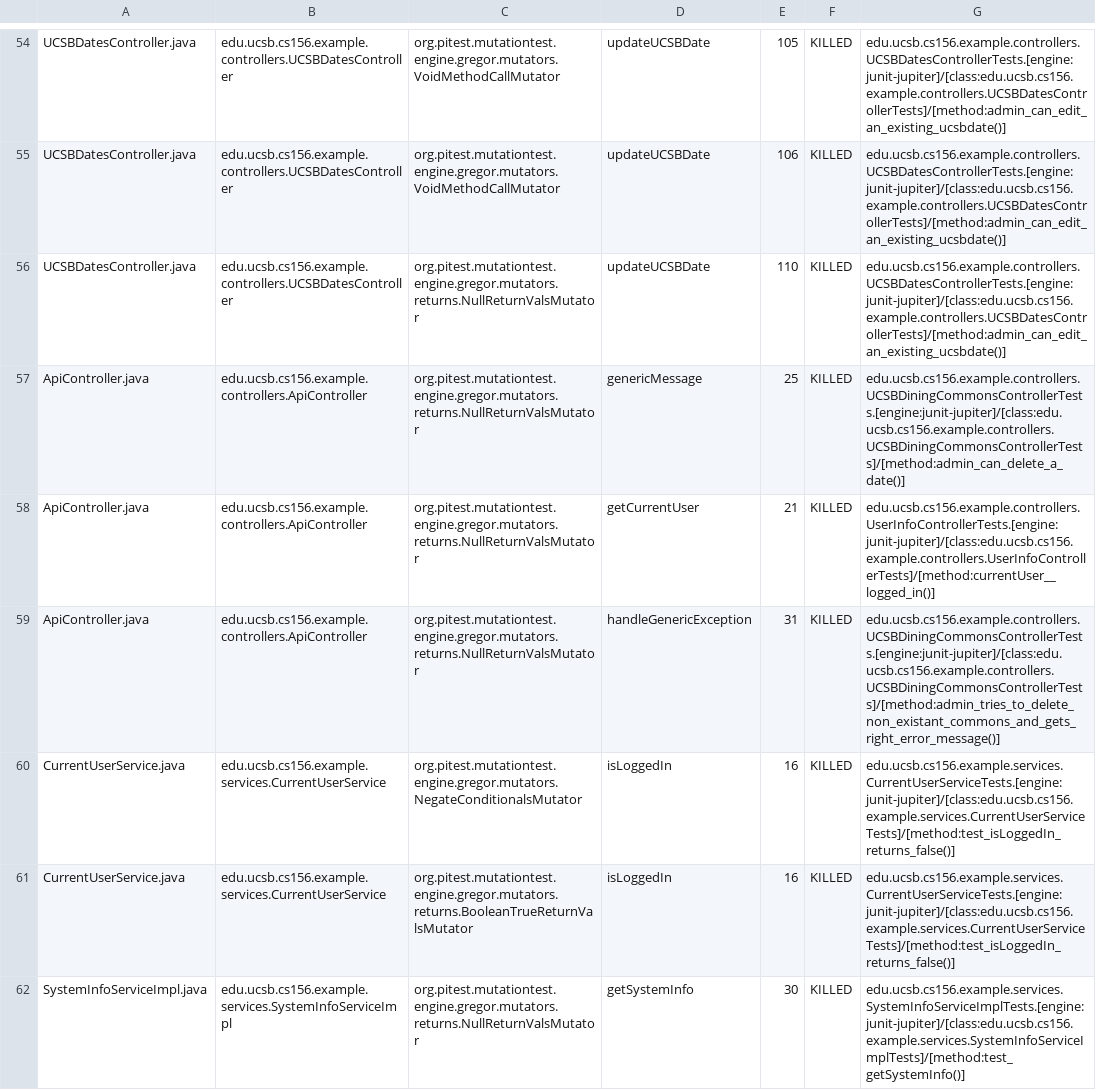
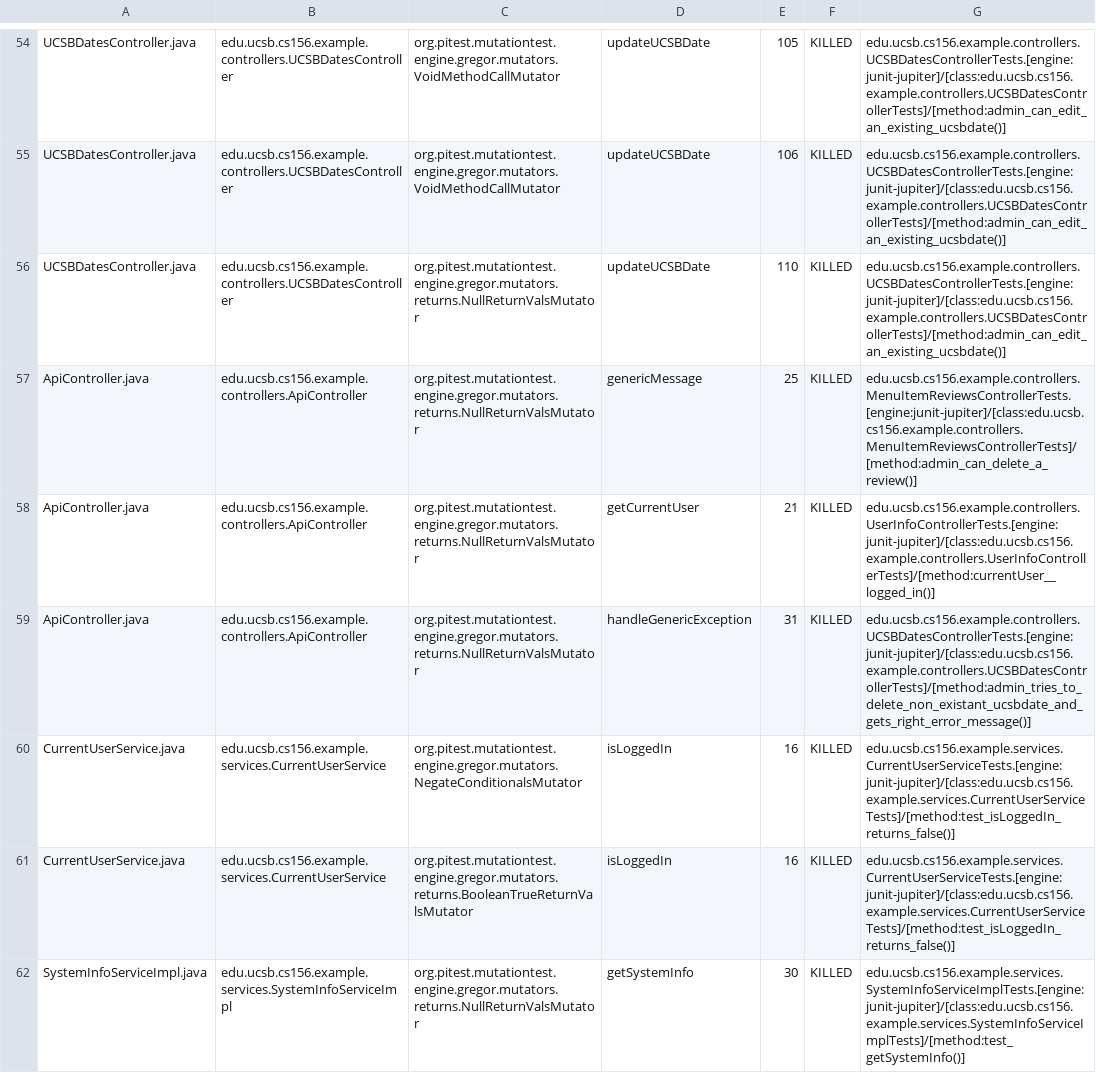
Before and after one commit to ucsb-cs156-w24/team02-w24-4pm-1, a CSV file: prs/57/pitest/mutations.csv, drawn as a sheet; only a part is shown, gaps mark what is left out.

Commit message:
Deploying to gh-pages from @ ucsb-cs156-w24/team02-w24-4pm-1@b94a2b1a306c0ac6c5d9407daec8b38e37852990 🚀

```diff
--- a/prs/57/pitest/mutations.csv
+++ b/prs/57/pitest/mutations.csv
@@ -56,5 +56,5 @@ UCSBDatesController.java,edu.ucsb.cs156.example.controllers.UCSBDatesController,
 UCSBDatesController.java,edu.ucsb.cs156.example.controllers.UCSBDatesController,org.pitest.mutationtest.engine.gregor.mutators.returns.NullReturnValsMutator,updateUCSBDate,110,KILLED,edu.ucsb.cs156.example.controllers.UCSBDatesControllerTests.[engine:junit-jupiter]/[class:edu.ucsb.cs156.example.controllers.UCSBDatesControllerTests]/[method:admin_can_edit_an_existing_ucsbdate()]
-ApiController.java,edu.ucsb.cs156.example.controllers.ApiController,org.pitest.mutationtest.engine.gregor.mutators.returns.NullReturnValsMutator,genericMessage,25,KILLED,edu.ucsb.cs156.example.controllers.UCSBDiningCommonsControllerTests.[engine:junit-jupiter]/[class:edu.ucsb.cs156.example.controllers.UCSBDiningCommonsControllerTests]/[method:admin_can_delete_a_date()]
+ApiController.java,edu.ucsb.cs156.example.controllers.ApiController,org.pitest.mutationtest.engine.gregor.mutators.returns.NullReturnValsMutator,genericMessage,25,KILLED,edu.ucsb.cs156.example.controllers.MenuItemReviewsControllerTests.[engine:junit-jupiter]/[class:edu.ucsb.cs156.example.controllers.MenuItemReviewsControllerTests]/[method:admin_can_delete_a_review()]
 ApiController.java,edu.ucsb.cs156.example.controllers.ApiController,org.pitest.mutationtest.engine.gregor.mutators.returns.NullReturnValsMutator,getCurrentUser,21,KILLED,edu.ucsb.cs156.example.controllers.UserInfoControllerTests.[engine:junit-jupiter]/[class:edu.ucsb.cs156.example.controllers.UserInfoControllerTests]/[method:currentUser__logged_in()]
-ApiController.java,edu.ucsb.cs156.example.controllers.ApiController,org.pitest.mutationtest.engine.gregor.mutators.returns.NullReturnValsMutator,handleGenericException,31,KILLED,edu.ucsb.cs156.example.controllers.UCSBDiningCommonsControllerTests.[engine:junit-jupiter]/[class:edu.ucsb.cs156.example.controllers.UCSBDiningCommonsControllerTests]/[method:admin_tries_to_delete_non_existant_commons_and_gets_right_error_message()]
+ApiController.java,edu.ucsb.cs156.example.controllers.ApiController,org.pitest.mutationtest.engine.gregor.mutators.returns.NullReturnValsMutator,handleGenericException,31,KILLED,edu.ucsb.cs156.example.controllers.UCSBDatesControllerTests.[engine:junit-jupiter]/[class:edu.ucsb.cs156.example.controllers.UCSBDatesControllerTests]/[method:admin_tries_to_delete_non_existant_ucsbdate_and_gets_right_error_message()]
 CurrentUserService.java,edu.ucsb.cs156.example.services.CurrentUserService,org.pitest.mutationtest.engine.gregor.mutators.NegateConditionalsMutator,isLoggedIn,16,KILLED,edu.ucsb.cs156.example.services.CurrentUserServiceTests.[engine:junit-jupiter]/[class:edu.ucsb.cs156.example.services.CurrentUserServiceTests]/[method:test_isLoggedIn_returns_false()]
```
Also changed, not shown: 12 other files.
